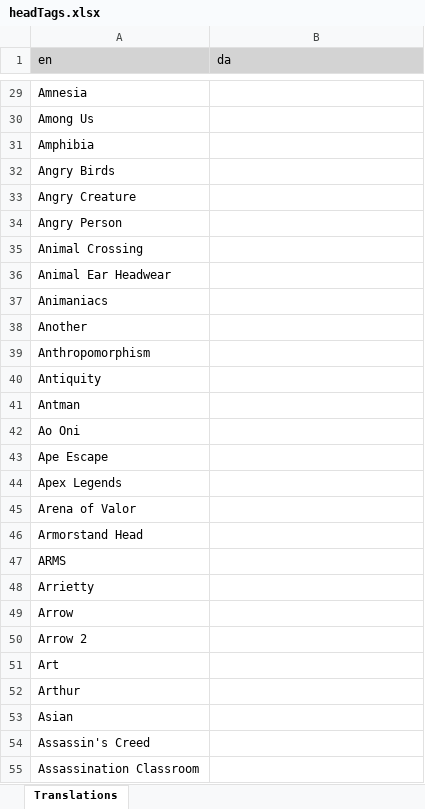
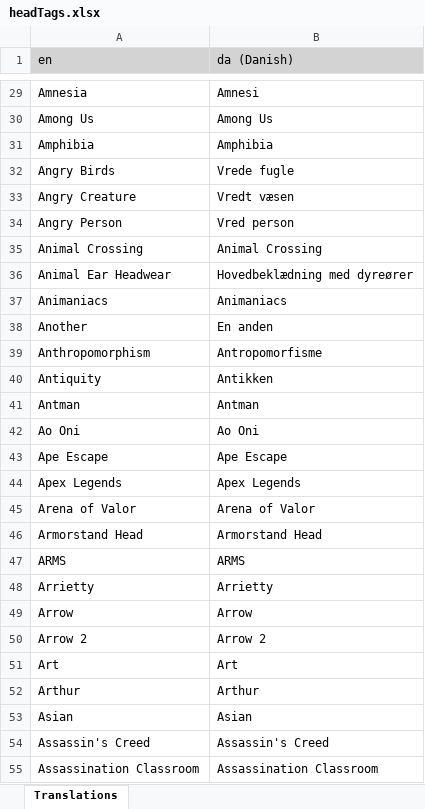
Before and after one commit to LordRazen/mchv2-translations-plugin, an Excel workbook: lang/da/headTags.xlsx, sheet Translations, drawn as a sheet; only a part is shown, gaps mark what is left out; values as stored, in another font and other column widths than the file's, no borders; the diff covers the shown part only; the diff names each change by its address in the sheet, - before the commit and + after, or states it on an @@ line.

```diff
--- a/lang/da/headTags.xlsx (sheet Translations)
+++ b/lang/da/headTags.xlsx (sheet Translations)
-B1: da
+B1: da (Danish)
-B29 (da (Danish)): (empty)
+B29 (da (Danish)): Amnesi
-B30 (da (Danish)): (empty)
+B30 (da (Danish)): Among Us
-B31 (da (Danish)): (empty)
+B31 (da (Danish)): Amphibia
-B32 (da (Danish)): (empty)
+B32 (da (Danish)): Vrede fugle
-B33 (da (Danish)): (empty)
+B33 (da (Danish)): Vredt væsen
-B34 (da (Danish)): (empty)
+B34 (da (Danish)): Vred person
-B35 (da (Danish)): (empty)
+B35 (da (Danish)): Animal Crossing
-B36 (da (Danish)): (empty)
+B36 (da (Danish)): Hovedbeklædning med dyreører
-B37 (da (Danish)): (empty)
+B37 (da (Danish)): Animaniacs
-B38 (da (Danish)): (empty)
+B38 (da (Danish)): En anden
-B39 (da (Danish)): (empty)
+B39 (da (Danish)): Antropomorfisme
-B40 (da (Danish)): (empty)
+B40 (da (Danish)): Antikken
-B41 (da (Danish)): (empty)
+B41 (da (Danish)): Antman
-B42 (da (Danish)): (empty)
+B42 (da (Danish)): Ao Oni
-B43 (da (Danish)): (empty)
+B43 (da (Danish)): Ape Escape
-B44 (da (Danish)): (empty)
+B44 (da (Danish)): Apex Legends
-B45 (da (Danish)): (empty)
+B45 (da (Danish)): Arena of Valor
-B46 (da (Danish)): (empty)
+B46 (da (Danish)): Armorstand Head
-B47 (da (Danish)): (empty)
+B47 (da (Danish)): ARMS
-B48 (da (Danish)): (empty)
+B48 (da (Danish)): Arrietty
-B49 (da (Danish)): (empty)
+B49 (da (Danish)): Arrow
-B50 (da (Danish)): (empty)
+B50 (da (Danish)): Arrow 2
-B51 (da (Danish)): (empty)
+B51 (da (Danish)): Art
-B52 (da (Danish)): (empty)
+B52 (da (Danish)): Arthur
-B53 (da (Danish)): (empty)
+B53 (da (Danish)): Asian
-B54 (da (Danish)): (empty)
+B54 (da (Danish)): Assassin's Creed
-B55 (da (Danish)): (empty)
+B55 (da (Danish)): Assassination Classroom
```
Also changed, not shown: 1137 edited cells elsewhere in this sheet, lang/et/headTags.xlsx, lang/zh/headTags.xlsx, 4 other files.
